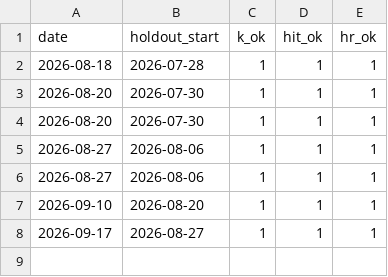
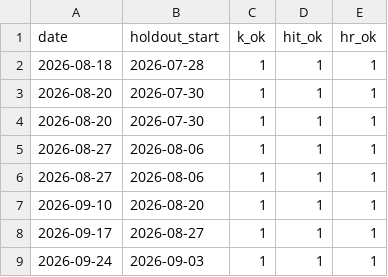
Before and after one commit to myles00price/baseball-model, a CSV file: props_retrain_log.csv, drawn as a sheet.

Commit message:
props retrain 2026-09-24 (holdout from 2026-09-03)

```diff
--- a/props_retrain_log.csv
+++ b/props_retrain_log.csv
@@ -8 +8,2 @@ date,holdout_start,k_ok,hit_ok,hr_ok
 2026-09-17,2026-08-27,1,1,1
+2026-09-24,2026-09-03,1,1,1
```
Also changed, not shown: 5 other files.
